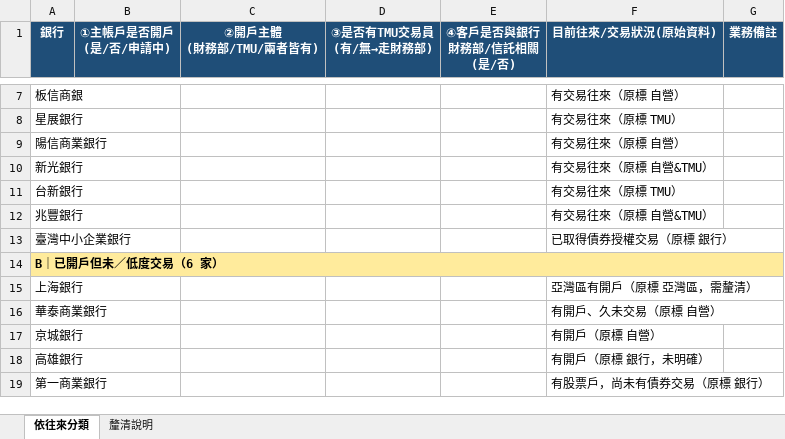
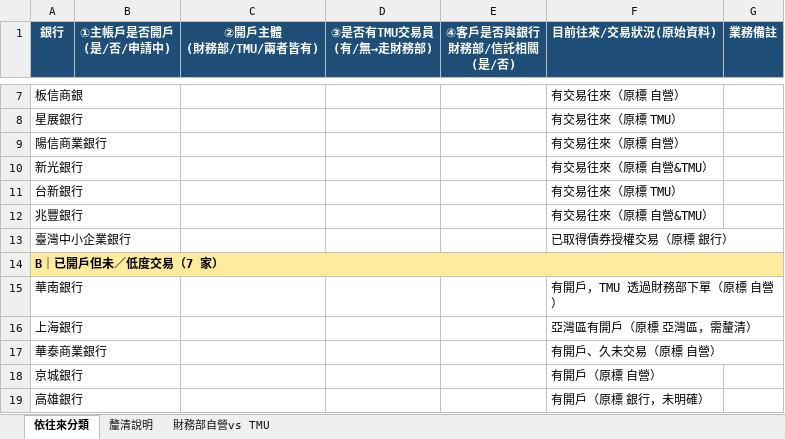
Before and after one commit to RyanTsai0617/Hi, an Excel workbook: output/銀行開戶釐清表.xlsx, sheet 依往來分類, drawn as a sheet; only a part is shown, gaps mark what is left out; the shorter side is filled out with more unchanged rows; values as stored, in another font and other column widths than the file's, no borders; the diff names each change by its address in the sheet, - before the commit and + after, or states it on an @@ line.

```diff
--- a/output/銀行開戶釐清表.xlsx (sheet 依往來分類)
+++ b/output/銀行開戶釐清表.xlsx (sheet 依往來分類)
+sheet tab: 財務部自營vs TMU
-A14 (銀行): B｜已開戶但未／低度交易（6 家）
+A14 (銀行): B｜已開戶但未／低度交易（7 家）
+row 15: 華南銀行 |  |  |  |  | 有開戶，TMU 透過財務部下單（原標 自營）
```
